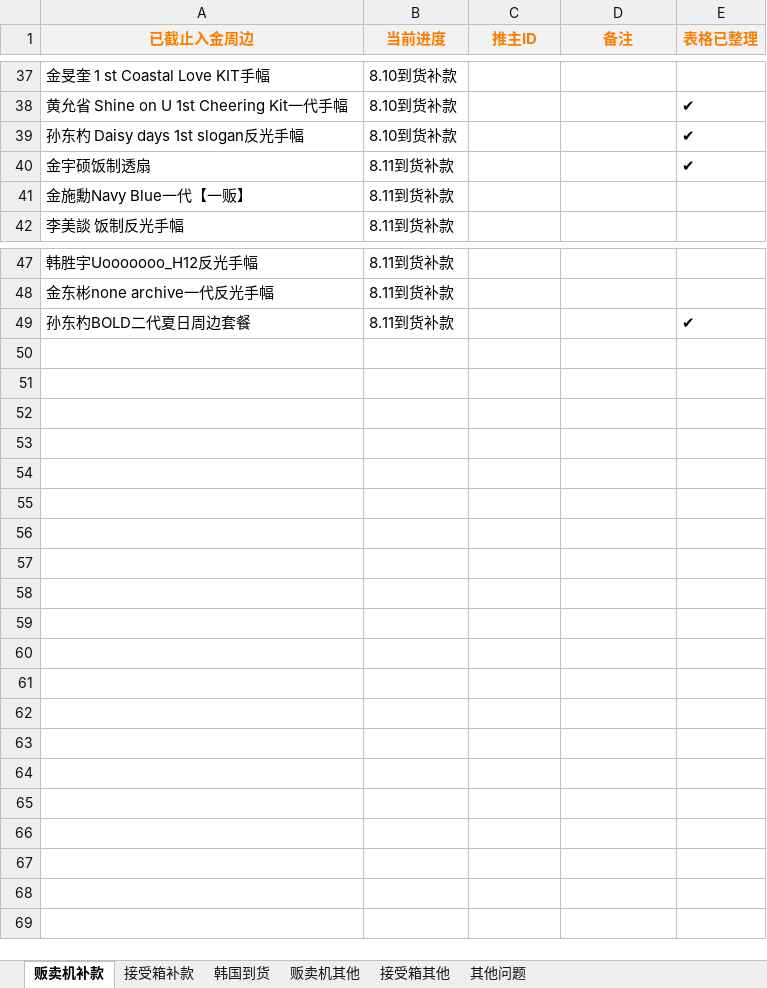
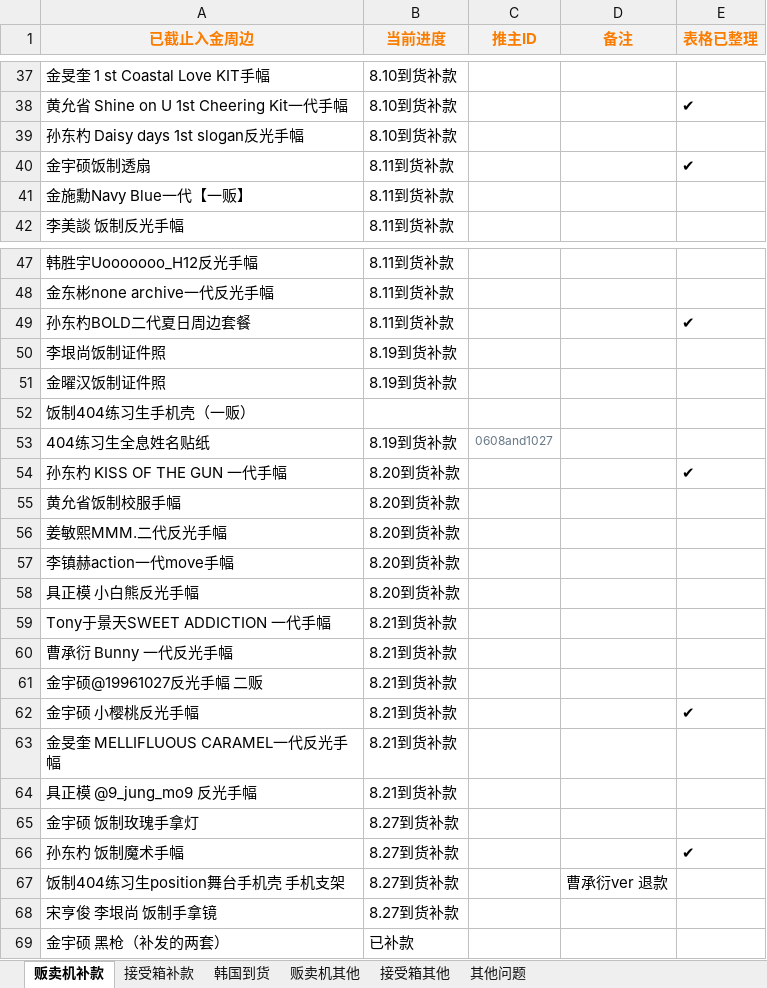
Before and after one commit to yukimi1212/404, an Excel workbook: 进度整理.xlsx, sheet 贩卖机补款, drawn as a sheet; only a part is shown, gaps mark what is left out; values as stored, in another font and other column widths than the file's, no borders; the diff covers the shown part only; the diff names each change by its address in the sheet, - before the commit and + after, or states it on an @@ line.

```diff
--- a/进度整理.xlsx (sheet 贩卖机补款)
+++ b/进度整理.xlsx (sheet 贩卖机补款)
-E39 (表格已整理): ✔
+E39 (表格已整理): (empty)
+row 50: 李垠尚饭制证件照 | 8.19到货补款
+row 51: 金曜汉饭制证件照 | 8.19到货补款
+row 52: 饭制404练习生手机壳（一贩）
+row 53: 404练习生全息姓名贴纸 | 8.19到货补款 | 0608and1027
+row 54: 孙东杓 KISS OF THE GUN 一代手幅 | 8.20到货补款 |  |  | ✔
+row 55: 黄允省饭制校服手幅 | 8.20到货补款
+row 56: 姜敏熙MMM.二代反光手幅 | 8.20到货补款
+row 57: 李镇赫action一代move手幅 | 8.20到货补款
+row 58: 具正模 小白熊反光手幅 | 8.20到货补款
+row 59: Tony于景天SWEET ADDICTION 一代手幅 | 8.21到货补款
+row 60: 曹承衍 Bunny 一代反光手幅 | 8.21到货补款
+row 61: 金宇硕@19961027反光手幅 二贩 | 8.21到货补款
+row 62: 金宇硕 小樱桃反光手幅 | 8.21到货补款 |  |  | ✔
+row 63: 金旻奎 MELLIFLUOUS CARAMEL一代反光手幅 | 8.21到货补款
+row 64: 具正模 @9_jung_mo9 反光手幅 | 8.21到货补款
+row 65: 金宇硕 饭制玫瑰手拿灯 | 8.27到货补款
+row 66: 孙东杓 饭制魔术手幅 | 8.27到货补款 |  |  | ✔
+row 67: 饭制404练习生position舞台手机壳 手机支架 | 8.27到货补款 |  | 曹承衍ver 退款
+row 68: 宋亨俊 李垠尚 饭制手拿镜 | 8.27到货补款
+row 69: 金宇硕 黑枪（补发的两套） | 已补款
```
Also changed, not shown: 1 added row, 1 removed row and 20 edited cells elsewhere in this sheet, sheet 韩国到货, sheet 贩卖机其他, sheet 接受箱其他, sheet 接受箱补款, 垫付.xlsx, 补款统计.xlsx, 1 other file.
